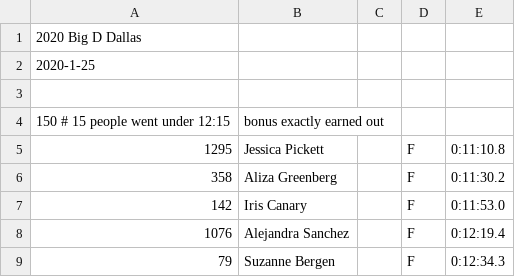
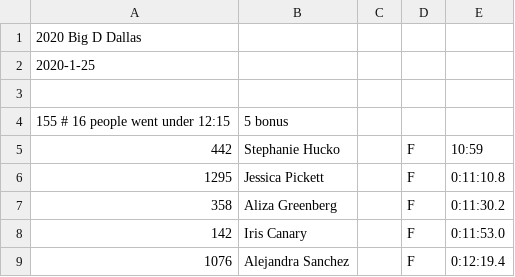
Before and after one commit to davidhanley/RaceScoring, a CSV file: data/2020-big-d-dallas.csv, drawn as a sheet; only a part is shown; the shorter side is filled out with more unchanged rows.

Commit message:
added stephanie hucko

```diff
--- a/data/2020-big-d-dallas.csv
+++ b/data/2020-big-d-dallas.csv
@@ -3,3 +3,4 @@
 
-150 # 15 people went under 12:15 , bonus exactly earned out
+155 # 16 people went under 12:15 , 5 bonus
+442,Stephanie Hucko,,F,10:59
 1295,Jessica Pickett,,F,0:11:10.8,
```
